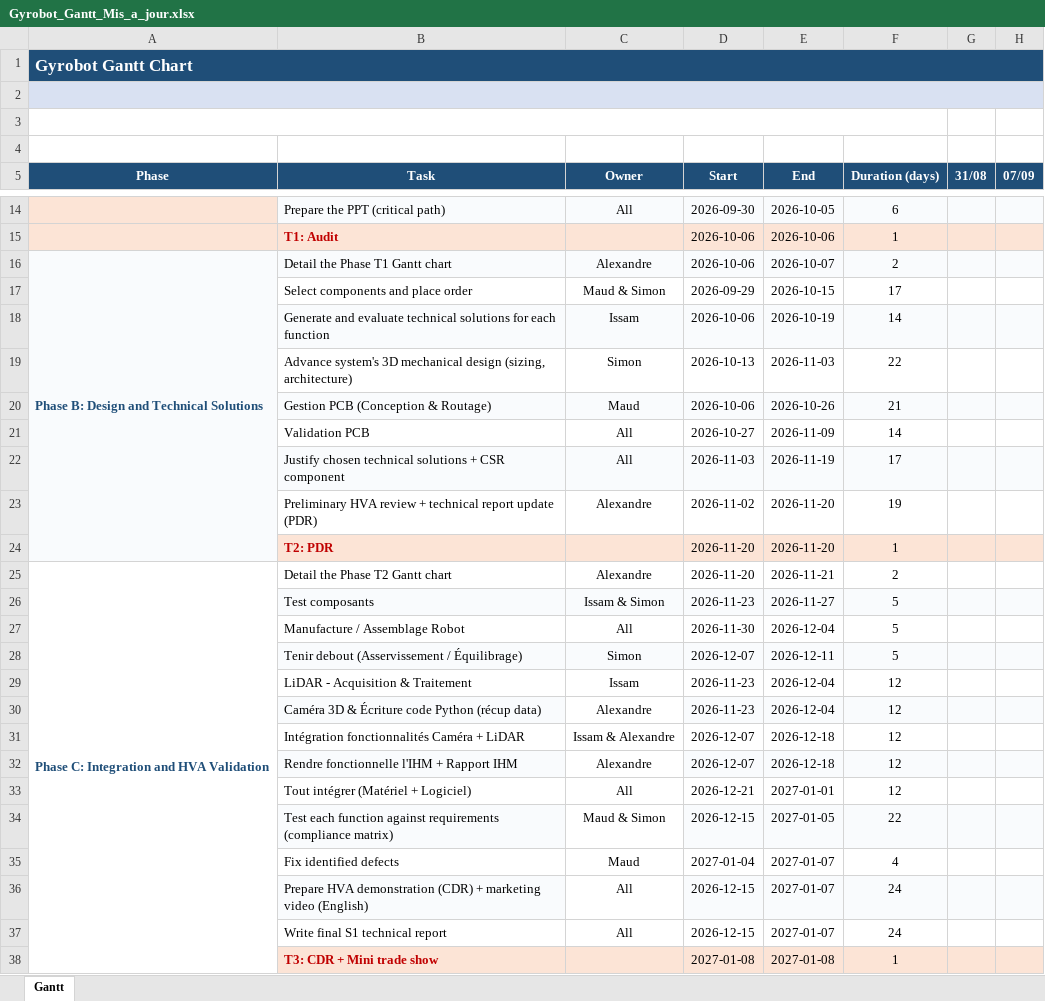
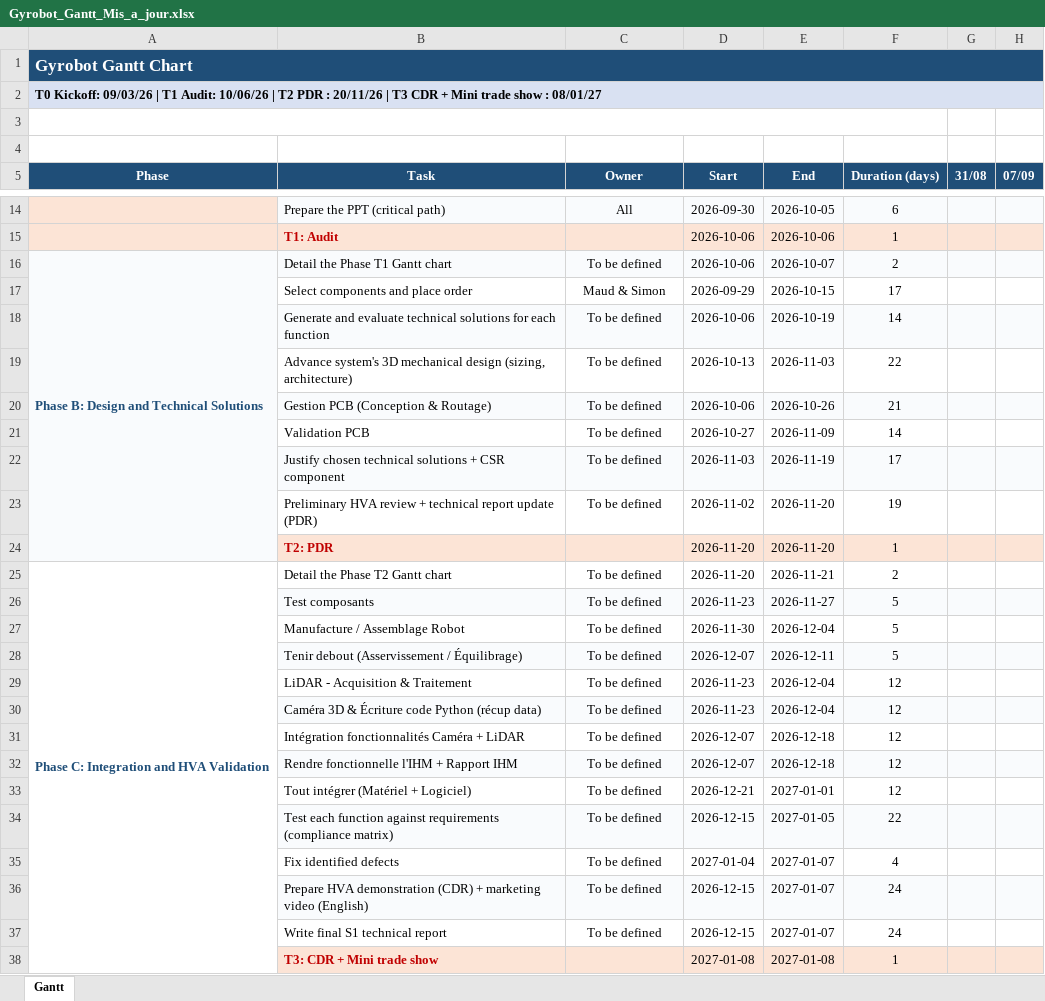
Before and after one commit to SimonD5/GyroBot, an Excel workbook: Gyrobot_Gantt_Mis_a_jour.xlsx, sheet Gantt, drawn as a sheet; only a part is shown, gaps mark what is left out; values as stored, in another font and other column widths than the file's, no borders; charts and pictures and conditional formats not drawn; the diff names each change by its address in the sheet, - before the commit and + after, or states it on an @@ line.

Commit message:
Revert "maj gantt"
This reverts commit f23f46e68b9df29f01280b1bd0c9ee5c349ac3b2.

```diff
--- a/Gyrobot_Gantt_Mis_a_jour.xlsx (sheet Gantt)
+++ b/Gyrobot_Gantt_Mis_a_jour.xlsx (sheet Gantt)
-A2 (Phase): (empty)
+A2 (Phase): T0 Kickoff: 09/03/26 | T1 Audit: 10/06/26 | T2 PDR : 20/11/26 | T3 CDR + Mini trade show : 08/01/27
-C16 (Owner): Alexandre
+C16 (Owner): To be defined
-C18 (Owner): Issam
+C18 (Owner): To be defined
-C19 (Owner): Simon
+C19 (Owner): To be defined
-C20 (Owner): Maud
+C20 (Owner): To be defined
-C21:C22 (Owner): All
+C21:C22 (Owner): To be defined
-C23 (Owner): Alexandre
+C23 (Owner): To be defined
-C25 (Owner): Alexandre
+C25 (Owner): To be defined
-C26 (Owner): Issam & Simon
+C26 (Owner): To be defined
-C27 (Owner): All
+C27 (Owner): To be defined
-C28 (Owner): Simon
+C28 (Owner): To be defined
-C29 (Owner): Issam
+C29 (Owner): To be defined
-C30 (Owner): Alexandre
+C30 (Owner): To be defined
-C30 fill: none
+C30 fill: #F9FBFD
-C31 (Owner): Issam & Alexandre
+C31 (Owner): To be defined
-C32 (Owner): Alexandre
+C32 (Owner): To be defined
-C32 fill: none
+C32 fill: #F9FBFD
-C33 (Owner): All
+C33 (Owner): To be defined
-C34 (Owner): Maud & Simon
+C34 (Owner): To be defined
-C34 fill: none
+C34 fill: #F9FBFD
-C35 (Owner): Maud
+C35 (Owner): To be defined
-C36:C37 (Owner): All
+C36:C37 (Owner): To be defined
-C36 fill: none
+C36 fill: #F9FBFD
```
Also changed, not shown: 2 other files.
